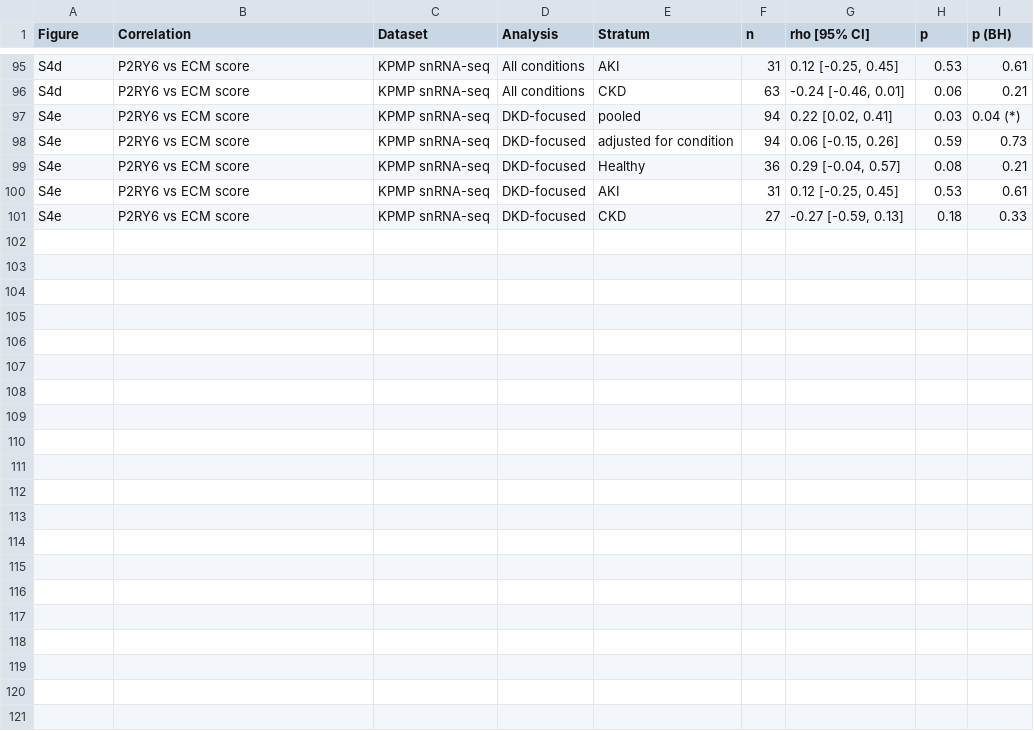
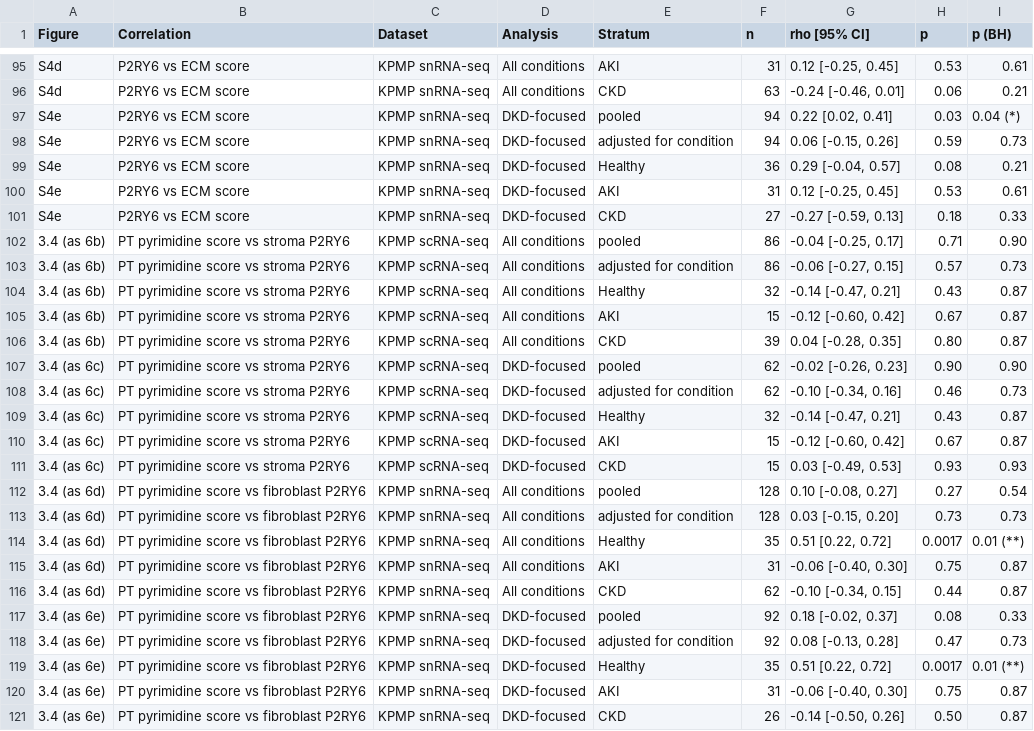
Before and after one commit to pmxlab/Human_P2RY6, a CSV file: 04-Outputs/S85_Correlation_Stats/Table_S4_correlations.csv, drawn as a sheet; only a part is shown, gaps mark what is left out; the diff names each change by its address in the sheet, - before the commit and + after, or states it on an @@ line.

```diff
--- a/04-Outputs/S85_Correlation_Stats/Table_S4_correlations.csv
+++ b/04-Outputs/S85_Correlation_Stats/Table_S4_correlations.csv
+row 102: 3.4 (as 6b) | PT pyrimidine score vs stroma P2RY6 | KPMP scRNA-seq | All conditions | pooled | 86 | -0.04 [-0.25, 0.17] | 0.71 | 0.90
+row 103: 3.4 (as 6b) | PT pyrimidine score vs stroma P2RY6 | KPMP scRNA-seq | All conditions | adjusted for condition | 86 | -0.06 [-0.27, 0.15] | 0.57 | 0.73
+row 104: 3.4 (as 6b) | PT pyrimidine score vs stroma P2RY6 | KPMP scRNA-seq | All conditions | Healthy | 32 | -0.14 [-0.47, 0.21] | 0.43 | 0.87
+row 105: 3.4 (as 6b) | PT pyrimidine score vs stroma P2RY6 | KPMP scRNA-seq | All conditions | AKI | 15 | -0.12 [-0.60, 0.42] | 0.67 | 0.87
+row 106: 3.4 (as 6b) | PT pyrimidine score vs stroma P2RY6 | KPMP scRNA-seq | All conditions | CKD | 39 | 0.04 [-0.28, 0.35] | 0.80 | 0.87
+row 107: 3.4 (as 6c) | PT pyrimidine score vs stroma P2RY6 | KPMP scRNA-seq | DKD-focused | pooled | 62 | -0.02 [-0.26, 0.23] | 0.90 | 0.90
+row 108: 3.4 (as 6c) | PT pyrimidine score vs stroma P2RY6 | KPMP scRNA-seq | DKD-focused | adjusted for condition | 62 | -0.10 [-0.34, 0.16] | 0.46 | 0.73
+row 109: 3.4 (as 6c) | PT pyrimidine score vs stroma P2RY6 | KPMP scRNA-seq | DKD-focused | Healthy | 32 | -0.14 [-0.47, 0.21] | 0.43 | 0.87
+row 110: 3.4 (as 6c) | PT pyrimidine score vs stroma P2RY6 | KPMP scRNA-seq | DKD-focused | AKI | 15 | -0.12 [-0.60, 0.42] | 0.67 | 0.87
+row 111: 3.4 (as 6c) | PT pyrimidine score vs stroma P2RY6 | KPMP scRNA-seq | DKD-focused | CKD | 15 | 0.03 [-0.49, 0.53] | 0.93 | 0.93
+row 112: 3.4 (as 6d) | PT pyrimidine score vs fibroblast P2RY6 | KPMP snRNA-seq | All conditions | pooled | 128 | 0.10 [-0.08, 0.27] | 0.27 | 0.54
+row 113: 3.4 (as 6d) | PT pyrimidine score vs fibroblast P2RY6 | KPMP snRNA-seq | All conditions | adjusted for condition | 128 | 0.03 [-0.15, 0.20] | 0.73 | 0.73
+row 114: 3.4 (as 6d) | PT pyrimidine score vs fibroblast P2RY6 | KPMP snRNA-seq | All conditions | Healthy | 35 | 0.51 [0.22, 0.72] | 0.0017 | 0.01 (**)
+row 115: 3.4 (as 6d) | PT pyrimidine score vs fibroblast P2RY6 | KPMP snRNA-seq | All conditions | AKI | 31 | -0.06 [-0.40, 0.30] | 0.75 | 0.87
+row 116: 3.4 (as 6d) | PT pyrimidine score vs fibroblast P2RY6 | KPMP snRNA-seq | All conditions | CKD | 62 | -0.10 [-0.34, 0.15] | 0.44 | 0.87
+row 117: 3.4 (as 6e) | PT pyrimidine score vs fibroblast P2RY6 | KPMP snRNA-seq | DKD-focused | pooled | 92 | 0.18 [-0.02, 0.37] | 0.08 | 0.33
+row 118: 3.4 (as 6e) | PT pyrimidine score vs fibroblast P2RY6 | KPMP snRNA-seq | DKD-focused | adjusted for condition | 92 | 0.08 [-0.13, 0.28] | 0.47 | 0.73
+row 119: 3.4 (as 6e) | PT pyrimidine score vs fibroblast P2RY6 | KPMP snRNA-seq | DKD-focused | Healthy | 35 | 0.51 [0.22, 0.72] | 0.0017 | 0.01 (**)
+row 120: 3.4 (as 6e) | PT pyrimidine score vs fibroblast P2RY6 | KPMP snRNA-seq | DKD-focused | AKI | 31 | -0.06 [-0.40, 0.30] | 0.75 | 0.87
+row 121: 3.4 (as 6e) | PT pyrimidine score vs fibroblast P2RY6 | KPMP snRNA-seq | DKD-focused | CKD | 26 | -0.14 [-0.50, 0.26] | 0.50 | 0.87
```
Also changed, not shown: 04-Outputs/S85_Correlation_Stats/Table_correlations_all.csv, 04-Outputs/S88_Participant_Characteristics/Table_participant_characteristics.csv, 13 other files.
